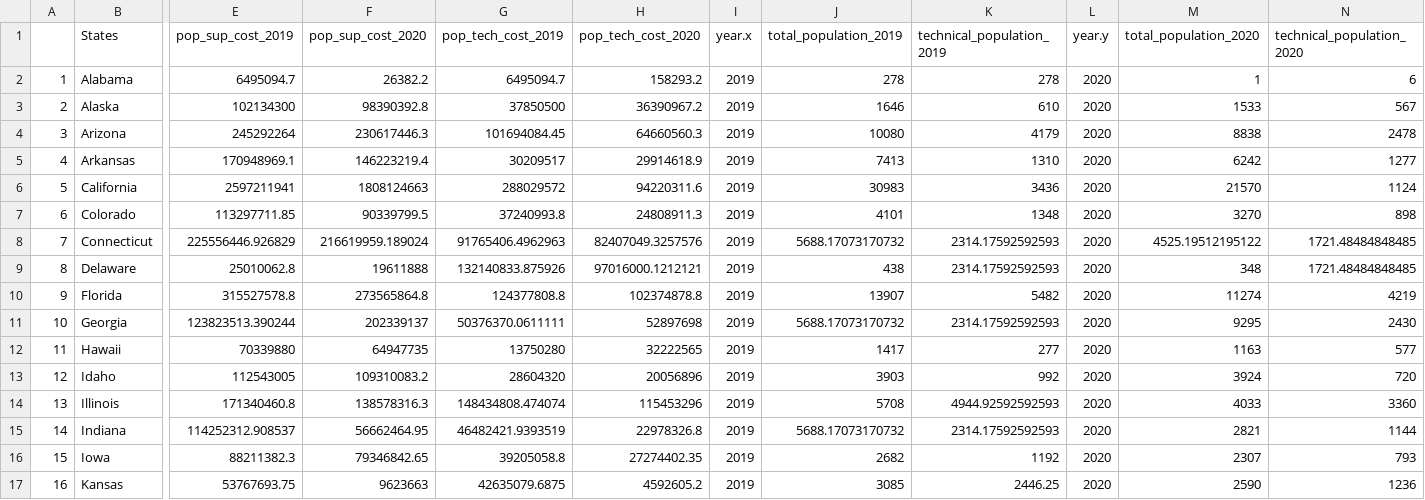
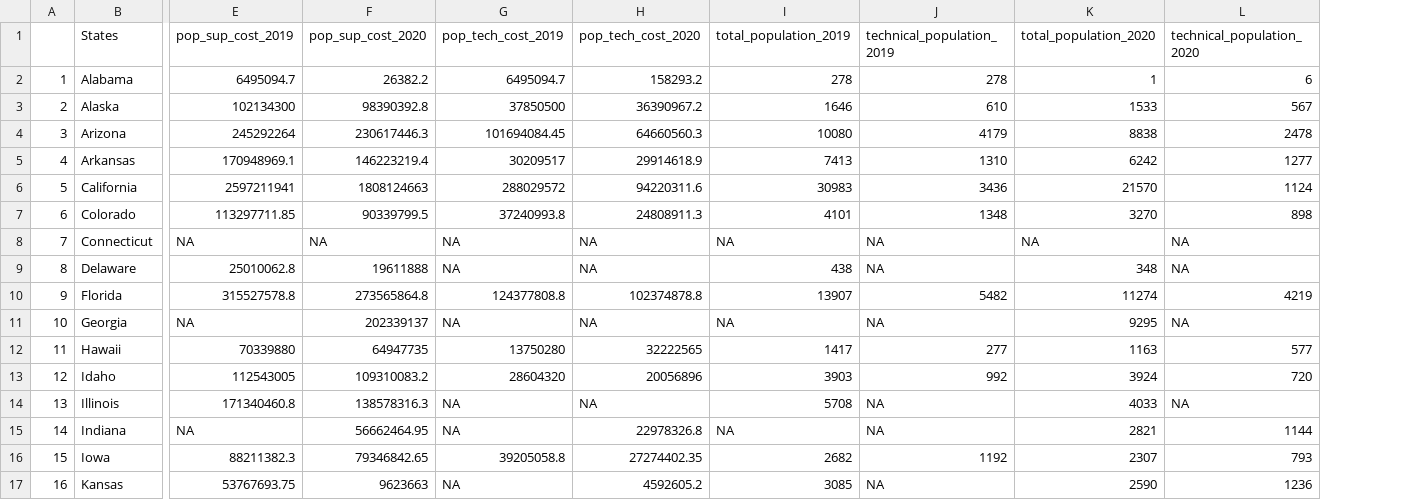
Before and after one commit to CSGJCResearch/cc_survey, a CSV file: shared_data/supervising_costs.csv, drawn as a sheet; only a part is shown, gaps mark what is left out; removed rows and columns are numbered as before the commit, all else as after; the diff covers the shown part only; the diff names each change by its address in the sheet, - before the commit and + after, or states it on an @@ line.

Commit message:
update missing data analysis

```diff
--- a/shared_data/supervising_costs.csv
+++ b/shared_data/supervising_costs.csv
-column I (year.x), rows 2-17: all 2019
-column L (year.y), rows 2-17: all 2020
-E8 (pop_sup_cost_2019): 225556446.926829
+E8 (pop_sup_cost_2019): NA
-F8 (pop_sup_cost_2020): 216619959.189024
+F8 (pop_sup_cost_2020): NA
-G8 (pop_tech_cost_2019): 91765406.4962963
+G8 (pop_tech_cost_2019): NA
-H8 (pop_tech_cost_2020): 82407049.3257576
+H8 (pop_tech_cost_2020): NA
-I8 (total_population_2019): 5688.17073170732
+I8 (total_population_2019): NA
-J8:J9 (technical_population_2019): 2314.17592592593
+J8:J9 (technical_population_2019): NA
-K8 (total_population_2020): 4525.19512195122
+K8 (total_population_2020): NA
-L8:L9 (technical_population_2020): 1721.48484848485
+L8:L9 (technical_population_2020): NA
-G9 (pop_tech_cost_2019): 132140833.875926
+G9 (pop_tech_cost_2019): NA
-H9 (pop_tech_cost_2020): 97016000.1212121
+H9 (pop_tech_cost_2020): NA
-E11 (pop_sup_cost_2019): 123823513.390244
+E11 (pop_sup_cost_2019): NA
-G11 (pop_tech_cost_2019): 50376370.0611111
+G11 (pop_tech_cost_2019): NA
-H11 (pop_tech_cost_2020): 52897698
+H11 (pop_tech_cost_2020): NA
-I11 (total_population_2019): 5688.17073170732
+I11 (total_population_2019): NA
-J11 (technical_population_2019): 2314.17592592593
+J11 (technical_population_2019): NA
-L11 (technical_population_2020): 2430
+L11 (technical_population_2020): NA
-G14 (pop_tech_cost_2019): 148434808.474074
+G14 (pop_tech_cost_2019): NA
-H14 (pop_tech_cost_2020): 115453296
+H14 (pop_tech_cost_2020): NA
-J14 (technical_population_2019): 4944.92592592593
+J14 (technical_population_2019): NA
-L14 (technical_population_2020): 3360
+L14 (technical_population_2020): NA
-E15 (pop_sup_cost_2019): 114252312.908537
+E15 (pop_sup_cost_2019): NA
-G15 (pop_tech_cost_2019): 46482421.9393519
+G15 (pop_tech_cost_2019): NA
-I15 (total_population_2019): 5688.17073170732
+I15 (total_population_2019): NA
-J15 (technical_population_2019): 2314.17592592593
+J15 (technical_population_2019): NA
-G17 (pop_tech_cost_2019): 42635079.6875
+G17 (pop_tech_cost_2019): NA
-J17 (technical_population_2019): 2446.25
+J17 (technical_population_2019): NA
```
Also changed, not shown: 110 edited cells elsewhere in this file, 1 other file.
